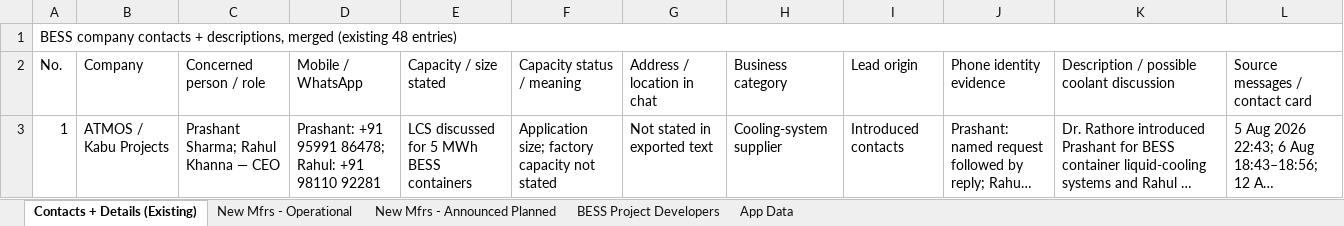
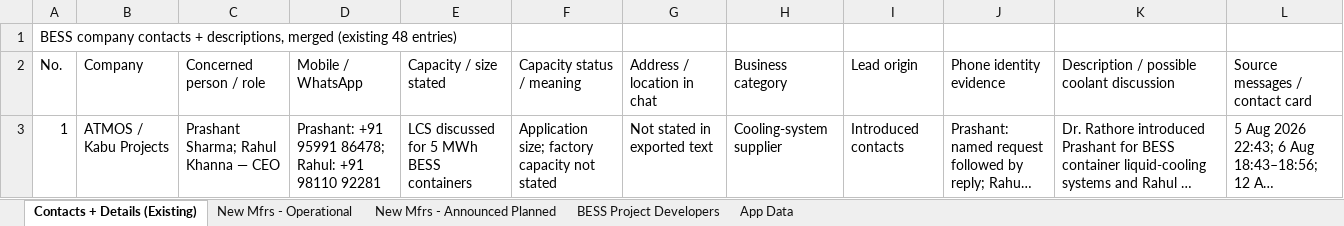
Before and after one commit to saikatkoley2000/bess-outreach-app, an Excel workbook: data/BESS_Company_Contacts_Updated1.xlsx, sheet Contacts + Details (Existing), drawn as a sheet; only a part is shown; long unchanged cells end in …; values as stored, in another font and other column widths than the file's, no borders; the diff covers the shown part only; the diff names each change by its address in the sheet, - before the commit and + after, or states it on an @@ line.

```diff
--- a/data/BESS_Company_Contacts_Updated1.xlsx (sheet Contacts + Details (Existing))
+++ b/data/BESS_Company_Contacts_Updated1.xlsx (sheet Contacts + Details (Existing))
-A1:L1 merged
```
Also changed, not shown: 1 edited cell elsewhere in this sheet.
